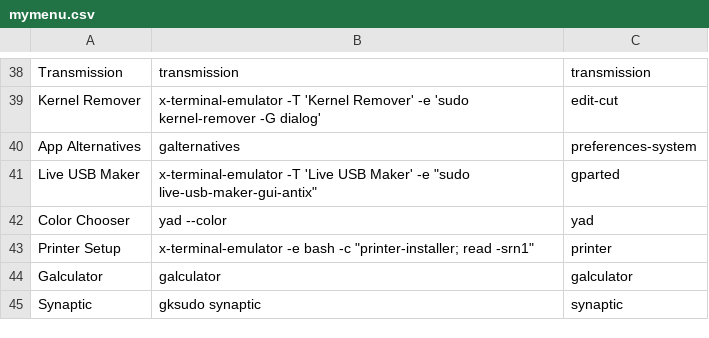
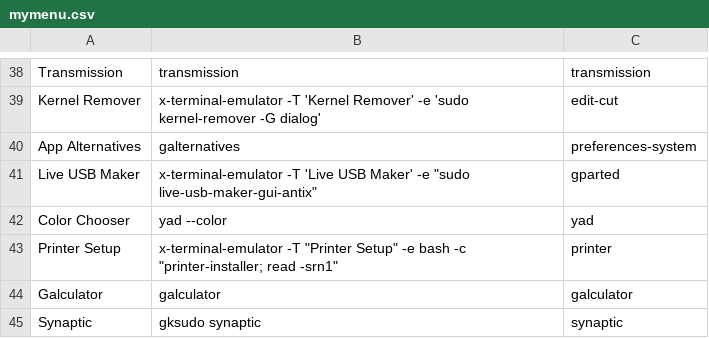
Before and after one commit to sleekmason/Lilidog, a CSV file: config/includes.chroot_after_packages/etc/skel/.config/jgmenu/jgmenu.bak/mymenu.csv, drawn as a sheet; only a part is shown, gaps mark what is left out.

Commit message:
Added title to printer setup - fixed issue of jgmenu not updating after install script.

```diff
--- a/config/includes.chroot_after_packages/etc/skel/.config/jgmenu/jgmenu.bak/mymenu.csv
+++ b/config/includes.chroot_after_packages/etc/skel/.config/jgmenu/jgmenu.bak/mymenu.csv
@@ -42,3 +42,3 @@ Live USB Maker,     x-terminal-emulator -T 'Live USB Maker' -e "sudo live-usb-ma
 Color Chooser,      yad --color,                      yad
-Printer Setup,      x-terminal-emulator -e bash -c "printer-installer; read -srn1", printer
+Printer Setup,      x-terminal-emulator -T "Printer Setup" -e bash -c "printer-installer; read -srn1", printer
 Galculator,         galculator,                       galculator
```
Also changed, not shown: config/includes.chroot_after_packages/etc/skel/.config/jgmenu/mymenu.csv, 3 other files.
